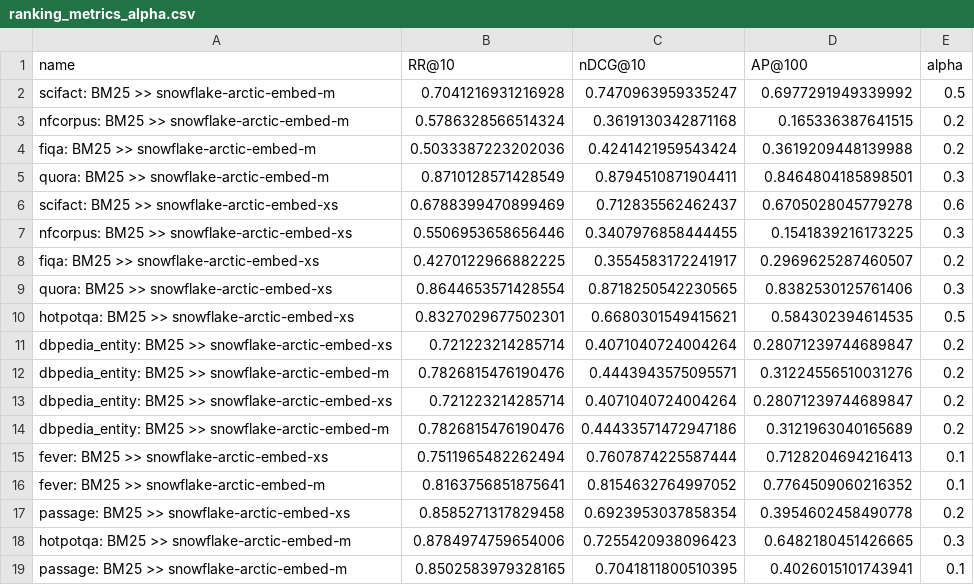
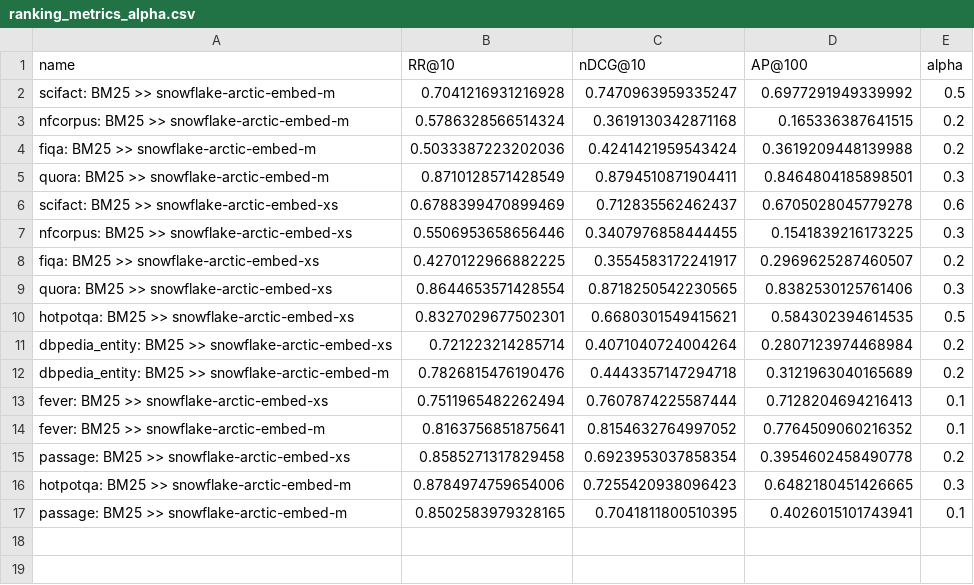
Before and after one commit to anistor09/Neural_Ranking_Models, a CSV file: snowflake/results/ranking_metrics_alpha.csv, drawn as a sheet.

```diff
--- a/snowflake/results/ranking_metrics_alpha.csv
+++ b/snowflake/results/ranking_metrics_alpha.csv
@@ -10,6 +10,4 @@ quora: BM25 >> snowflake-arctic-embed-xs,0.8644653571428554,0.8718250542230565,0
 hotpotqa: BM25 >> snowflake-arctic-embed-xs,0.8327029677502301,0.6680301549415621,0.584302394614535,0.5
-dbpedia_entity: BM25 >> snowflake-arctic-embed-xs,0.721223214285714,0.4071040724004264,0.28071239744689847,0.2
-dbpedia_entity: BM25 >> snowflake-arctic-embed-m,0.7826815476190476,0.4443943575095571,0.31224556510031276,0.2
-dbpedia_entity: BM25 >> snowflake-arctic-embed-xs,0.721223214285714,0.4071040724004264,0.28071239744689847,0.2
-dbpedia_entity: BM25 >> snowflake-arctic-embed-m,0.7826815476190476,0.44433571472947186,0.3121963040165689,0.2
+dbpedia_entity: BM25 >> snowflake-arctic-embed-xs,0.721223214285714,0.4071040724004264,0.2807123974468984,0.2
+dbpedia_entity: BM25 >> snowflake-arctic-embed-m,0.7826815476190476,0.4443357147294718,0.3121963040165689,0.2
 fever: BM25 >> snowflake-arctic-embed-xs,0.7511965482262494,0.7607874225587444,0.7128204694216413,0.1
```
Also changed, not shown: bge/results/latency_data.csv, bge/results/ranking_metrics_alpha.csv, 10 other files.
